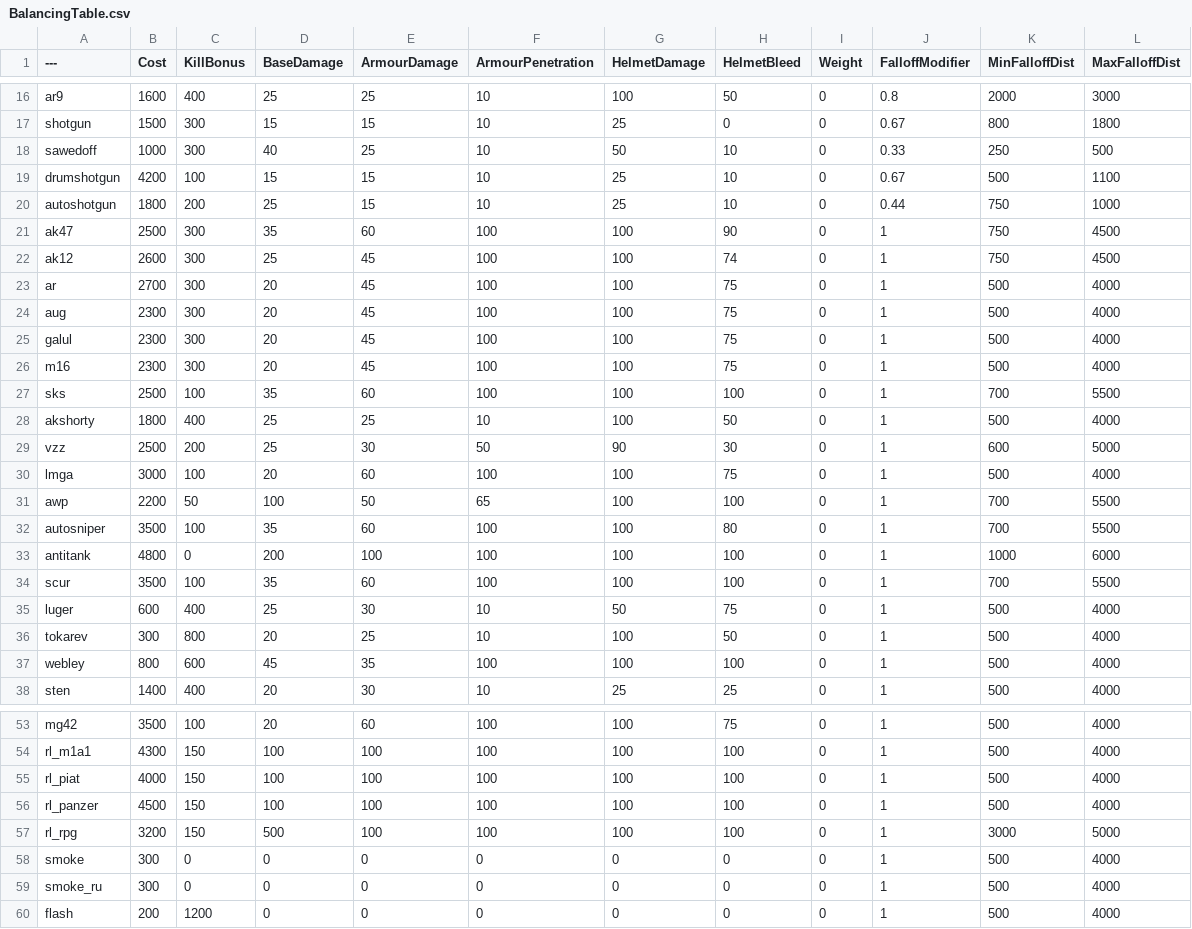
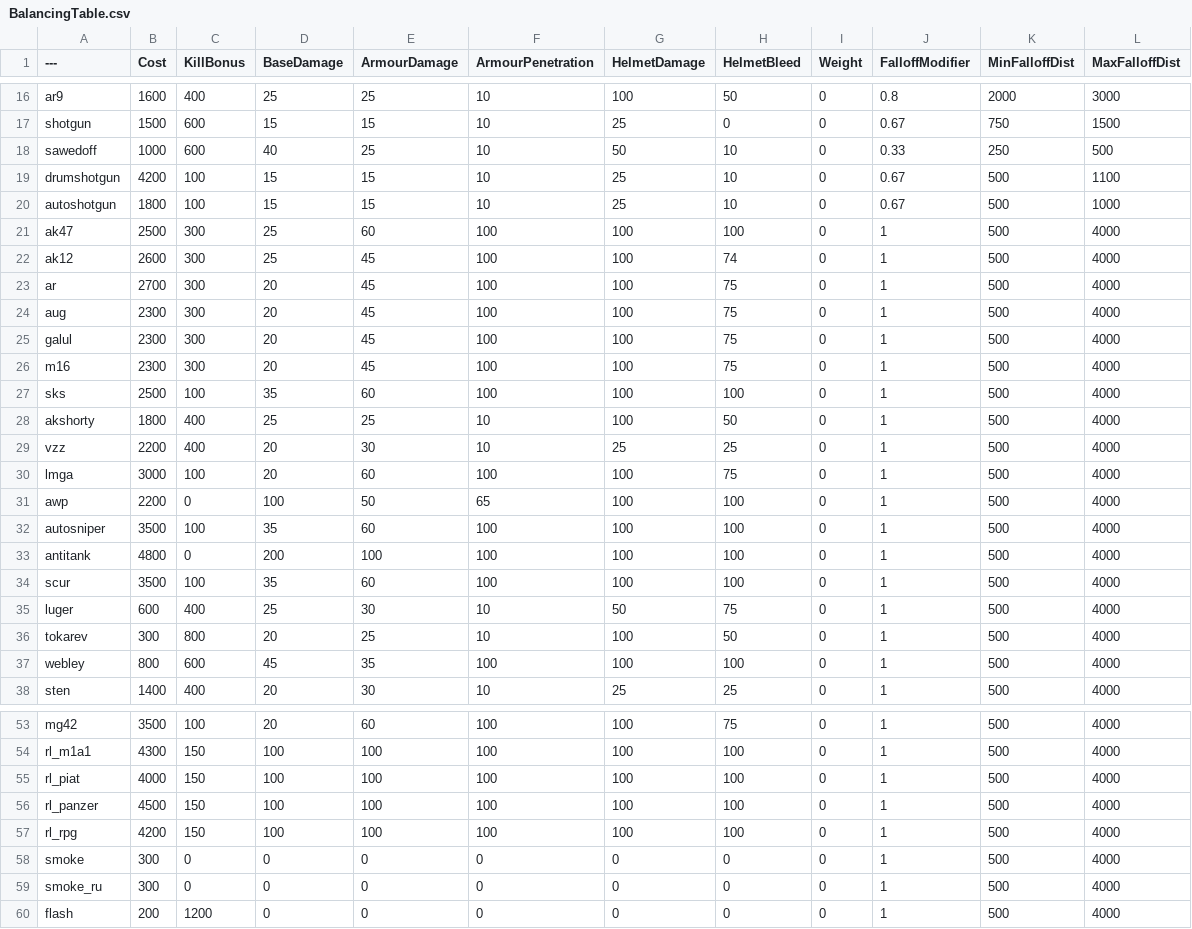
Before and after one commit to TheRealL4D2Ellis/BalancingTable, a CSV file: BalancingTable.csv, drawn as a sheet; only a part is shown, gaps mark what is left out; the diff covers the shown part only; the diff names each change by its address in the sheet, - before the commit and + after, or states it on an @@ line.

```diff
--- a/BalancingTable.csv
+++ b/BalancingTable.csv
-C17:C18 (KillBonus): 300
+C17:C18 (KillBonus): 600
-K17 (MinFalloffDist): 800
+K17 (MinFalloffDist): 750
-L17 (MaxFalloffDist): 1800
+L17 (MaxFalloffDist): 1500
-C20 (KillBonus): 200
+C20 (KillBonus): 100
-D20 (BaseDamage): 25
+D20 (BaseDamage): 15
-J20 (FalloffModifier): 0.44
+J20 (FalloffModifier): 0.67
-K20:K22 (MinFalloffDist): 750
+K20:K22 (MinFalloffDist): 500
-D21 (BaseDamage): 35
+D21 (BaseDamage): 25
-H21 (HelmetBleed): 90
+H21 (HelmetBleed): 100
-L21:L22 (MaxFalloffDist): 4500
+L21:L22 (MaxFalloffDist): 4000
-K27 (MinFalloffDist): 700
+K27 (MinFalloffDist): 500
-L27 (MaxFalloffDist): 5500
+L27 (MaxFalloffDist): 4000
-B29 (Cost): 2500
+B29 (Cost): 2200
-C29 (KillBonus): 200
+C29 (KillBonus): 400
-D29 (BaseDamage): 25
+D29 (BaseDamage): 20
-F29 (ArmourPenetration): 50
+F29 (ArmourPenetration): 10
-G29 (HelmetDamage): 90
+G29 (HelmetDamage): 25
-H29 (HelmetBleed): 30
+H29 (HelmetBleed): 25
-K29 (MinFalloffDist): 600
+K29 (MinFalloffDist): 500
-L29 (MaxFalloffDist): 5000
+L29 (MaxFalloffDist): 4000
-C31 (KillBonus): 50
+C31 (KillBonus): 0
-K31:K32 (MinFalloffDist): 700
+K31:K32 (MinFalloffDist): 500
-L31:L32 (MaxFalloffDist): 5500
+L31:L32 (MaxFalloffDist): 4000
-H32 (HelmetBleed): 80
+H32 (HelmetBleed): 100
-K33 (MinFalloffDist): 1000
+K33 (MinFalloffDist): 500
-L33 (MaxFalloffDist): 6000
+L33 (MaxFalloffDist): 4000
-K34 (MinFalloffDist): 700
+K34 (MinFalloffDist): 500
-L34 (MaxFalloffDist): 5500
+L34 (MaxFalloffDist): 4000
-B57 (Cost): 3200
+B57 (Cost): 4200
-D57 (BaseDamage): 500
+D57 (BaseDamage): 100
-K57 (MinFalloffDist): 3000
+K57 (MinFalloffDist): 500
-L57 (MaxFalloffDist): 5000
+L57 (MaxFalloffDist): 4000
```
Also changed, not shown: 53 edited cells elsewhere in this file.
